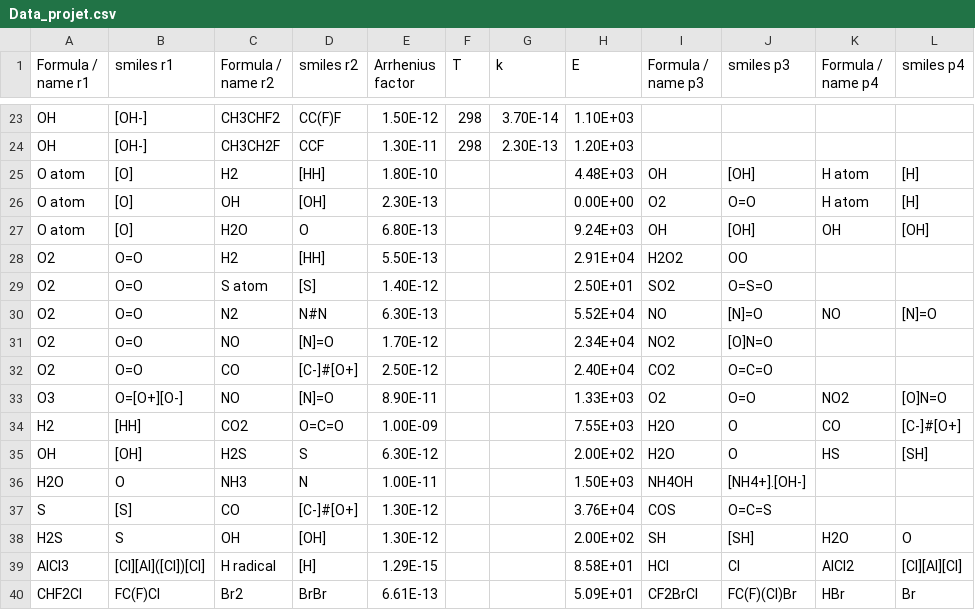
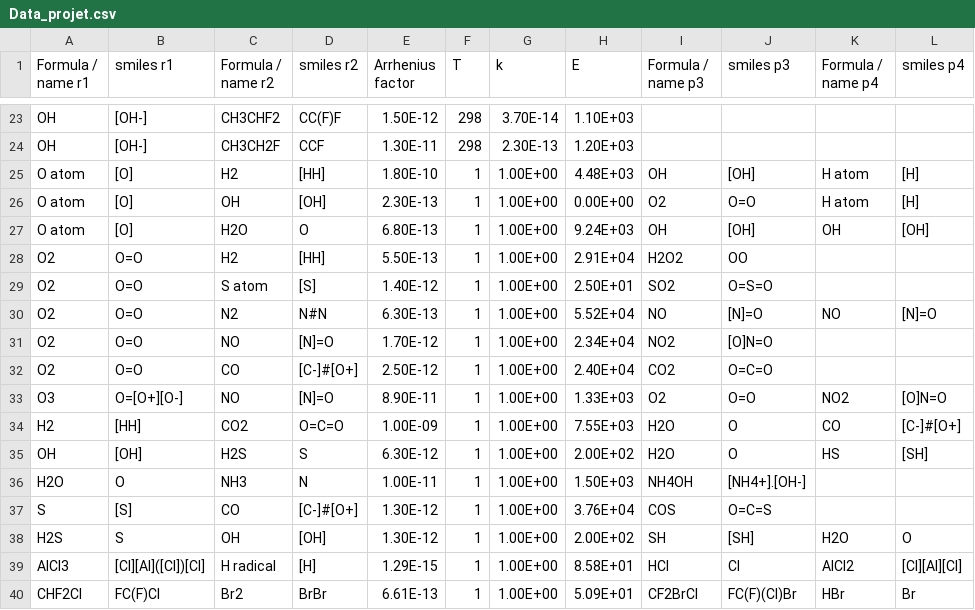
Before and after one commit to clarice-m04/rxnrate2, a CSV file: src/rxnrate2/database/Data_projet.csv, drawn as a sheet; only a part is shown, gaps mark what is left out.

Commit message:
Rechangement de database, et correction dans le code de recherche de réaction

```diff
--- a/src/rxnrate2/database/Data_projet.csv
+++ b/src/rxnrate2/database/Data_projet.csv
@@ -24,17 +24,17 @@ OH;[OH-];CH3CHF2;CC(F)F;1.50E-12;298;3.70E-14;1.10E+03;;;;
 OH;[OH-];CH3CH2F;CCF;1.30E-11;298;2.30E-13;1.20E+03;;;;
-O atom;[O];H2;[HH];1.80E-10;;;4.48E+03;OH;[OH];H atom;[H]
-O atom;[O];OH;[OH];2.30E-13;;;0.00E+00;O2;O=O;H atom;[H]
-O atom;[O];H2O;O;6.80E-13;;;9.24E+03;OH;[OH];OH;[OH]
-O2;O=O;H2;[HH];5.50E-13;;;2.91E+04;H2O2;OO;;
-O2;O=O;S atom;[S];1.40E-12;;;2.50E+01;SO2;O=S=O;;
-O2;O=O;N2;N#N;6.30E-13;;;5.52E+04;NO;[N]=O;NO;[N]=O
-O2;O=O;NO;[N]=O;1.70E-12;;;2.34E+04;NO2;[O]N=O;;
-O2;O=O;CO;[C-]#[O+];2.50E-12;;;2.40E+04;CO2;O=C=O;;
-O3;O=[O+][O-];NO;[N]=O;8.90E-11;;;1.33E+03;O2;O=O;NO2;[O]N=O
-H2;[HH];CO2;O=C=O;1.00E-09;;;7.55E+03;H2O;O;CO;[C-]#[O+]
-OH;[OH];H2S;S;6.30E-12;;;2.00E+02;H2O;O;HS;[SH]
-H2O;O;NH3;N;1.00E-11;;;1.50E+03;NH4OH;[NH4+].[OH-];;
-S;[S];CO;[C-]#[O+];1.30E-12;;;3.76E+04;COS;O=C=S;;
-H2S;S;OH;[OH];1.30E-12;;;2.00E+02;SH;[SH];H2O;O
-AlCl3;[Cl][Al]([Cl])[Cl];H radical;[H];1.29E-15;;;8.58E+01;HCl;Cl;AlCl2;[Cl][Al][Cl]
-CHF2Cl;FC(F)Cl;Br2;BrBr;6.61E-13;;;5.09E+01;CF2BrCl;FC(F)(Cl)Br;HBr;Br
+O atom;[O];H2;[HH];1.80E-10;1;1.00E+00;4.48E+03;OH;[OH];H atom;[H]
+O atom;[O];OH;[OH];2.30E-13;1;1.00E+00;0.00E+00;O2;O=O;H atom;[H]
+O atom;[O];H2O;O;6.80E-13;1;1.00E+00;9.24E+03;OH;[OH];OH;[OH]
+O2;O=O;H2;[HH];5.50E-13;1;1.00E+00;2.91E+04;H2O2;OO;;
+O2;O=O;S atom;[S];1.40E-12;1;1.00E+00;2.50E+01;SO2;O=S=O;;
+O2;O=O;N2;N#N;6.30E-13;1;1.00E+00;5.52E+04;NO;[N]=O;NO;[N]=O
+O2;O=O;NO;[N]=O;1.70E-12;1;1.00E+00;2.34E+04;NO2;[O]N=O;;
+O2;O=O;CO;[C-]#[O+];2.50E-12;1;1.00E+00;2.40E+04;CO2;O=C=O;;
+O3;O=[O+][O-];NO;[N]=O;8.90E-11;1;1.00E+00;1.33E+03;O2;O=O;NO2;[O]N=O
+H2;[HH];CO2;O=C=O;1.00E-09;1;1.00E+00;7.55E+03;H2O;O;CO;[C-]#[O+]
+OH;[OH];H2S;S;6.30E-12;1;1.00E+00;2.00E+02;H2O;O;HS;[SH]
+H2O;O;NH3;N;1.00E-11;1;1.00E+00;1.50E+03;NH4OH;[NH4+].[OH-];;
+S;[S];CO;[C-]#[O+];1.30E-12;1;1.00E+00;3.76E+04;COS;O=C=S;;
+H2S;S;OH;[OH];1.30E-12;1;1.00E+00;2.00E+02;SH;[SH];H2O;O
+AlCl3;[Cl][Al]([Cl])[Cl];H radical;[H];1.29E-15;1;1.00E+00;8.58E+01;HCl;Cl;AlCl2;[Cl][Al][Cl]
+CHF2Cl;FC(F)Cl;Br2;BrBr;6.61E-13;1;1.00E+00;5.09E+01;CF2BrCl;FC(F)(Cl)Br;HBr;Br
```
Also changed, not shown: 1 other file.
